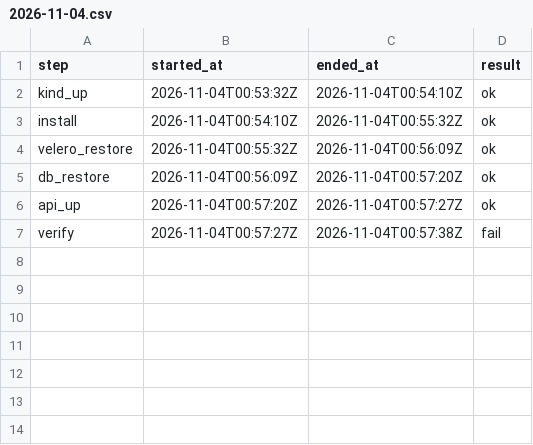
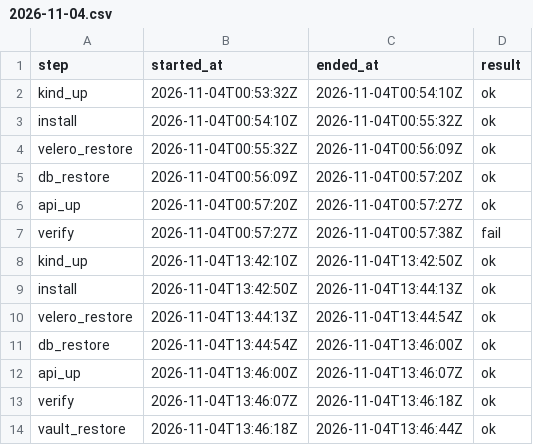
Before and after one commit to qivarnq3g/cloud-native-disaster-recovery, a CSV file: data/daily-drill/2026-11-04.csv, drawn as a sheet.

```diff
--- a/data/daily-drill/2026-11-04.csv
+++ b/data/daily-drill/2026-11-04.csv
@@ -7 +7,8 @@ api_up,2026-11-04T00:57:20Z,2026-11-04T00:57:27Z,ok
 verify,2026-11-04T00:57:27Z,2026-11-04T00:57:38Z,fail
+kind_up,2026-11-04T13:42:10Z,2026-11-04T13:42:50Z,ok
+install,2026-11-04T13:42:50Z,2026-11-04T13:44:13Z,ok
+velero_restore,2026-11-04T13:44:13Z,2026-11-04T13:44:54Z,ok
+db_restore,2026-11-04T13:44:54Z,2026-11-04T13:46:00Z,ok
+api_up,2026-11-04T13:46:00Z,2026-11-04T13:46:07Z,ok
+verify,2026-11-04T13:46:07Z,2026-11-04T13:46:18Z,ok
+vault_restore,2026-11-04T13:46:18Z,2026-11-04T13:46:44Z,ok
```
